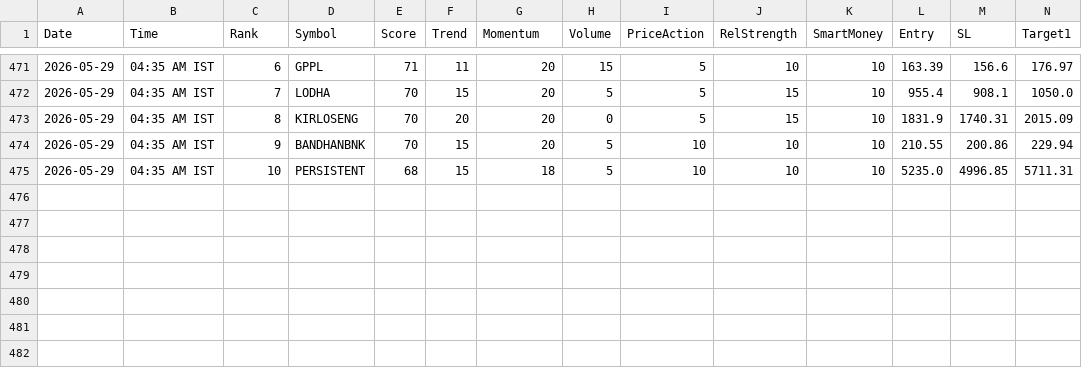
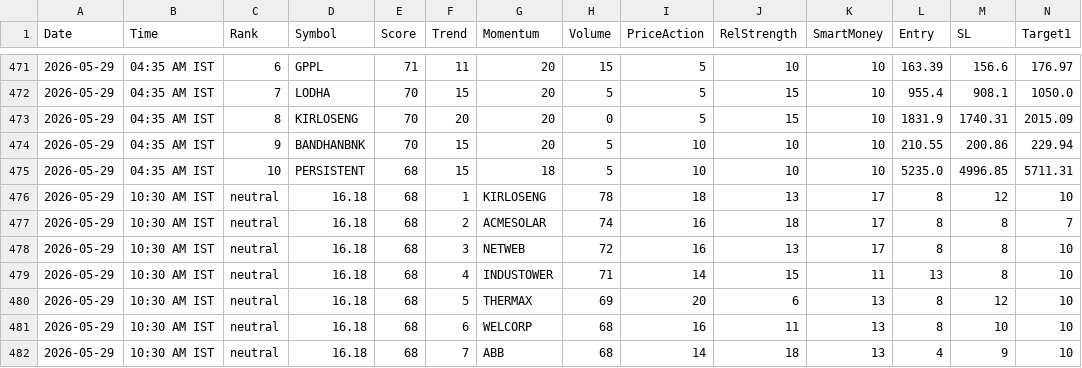
Before and after one commit to echelon26/quantex-subscription, a CSV file: quantex_logs/recommendations.csv, drawn as a sheet; only a part is shown, gaps mark what is left out; rows hold the shown columns only; the diff names each change by its address in the sheet, - before the commit and + after, or states it on an @@ line.

```diff
--- a/quantex_logs/recommendations.csv
+++ b/quantex_logs/recommendations.csv
+row 476: 2026-05-29 | 10:30 AM IST | neutral | 16.18 | 68 | 1 | KIRLOSENG | 78 | 18 | 13 | 17 | 8 | 12 | 10
+row 477: 2026-05-29 | 10:30 AM IST | neutral | 16.18 | 68 | 2 | ACMESOLAR | 74 | 16 | 18 | 17 | 8 | 8 | 7
+row 478: 2026-05-29 | 10:30 AM IST | neutral | 16.18 | 68 | 3 | NETWEB | 72 | 16 | 13 | 17 | 8 | 8 | 10
+row 479: 2026-05-29 | 10:30 AM IST | neutral | 16.18 | 68 | 4 | INDUSTOWER | 71 | 14 | 15 | 11 | 13 | 8 | 10
+row 480: 2026-05-29 | 10:30 AM IST | neutral | 16.18 | 68 | 5 | THERMAX | 69 | 20 | 6 | 13 | 8 | 12 | 10
+row 481: 2026-05-29 | 10:30 AM IST | neutral | 16.18 | 68 | 6 | WELCORP | 68 | 16 | 11 | 13 | 8 | 10 | 10
+row 482: 2026-05-29 | 10:30 AM IST | neutral | 16.18 | 68 | 7 | ABB | 68 | 14 | 18 | 13 | 4 | 9 | 10
```
Also changed, not shown: 2 other files.
